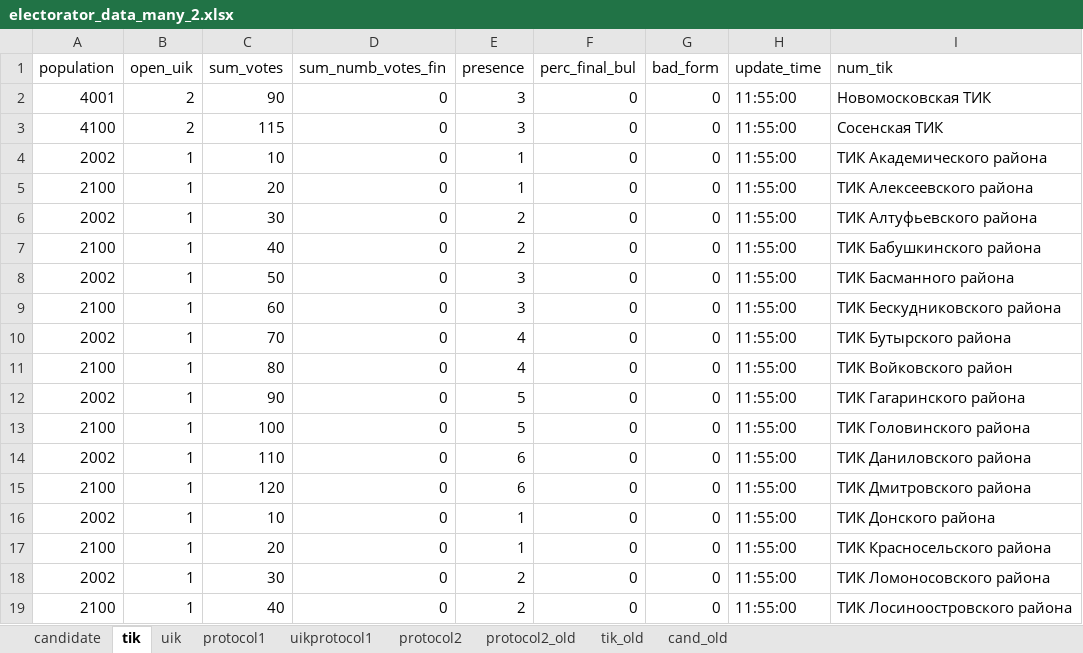
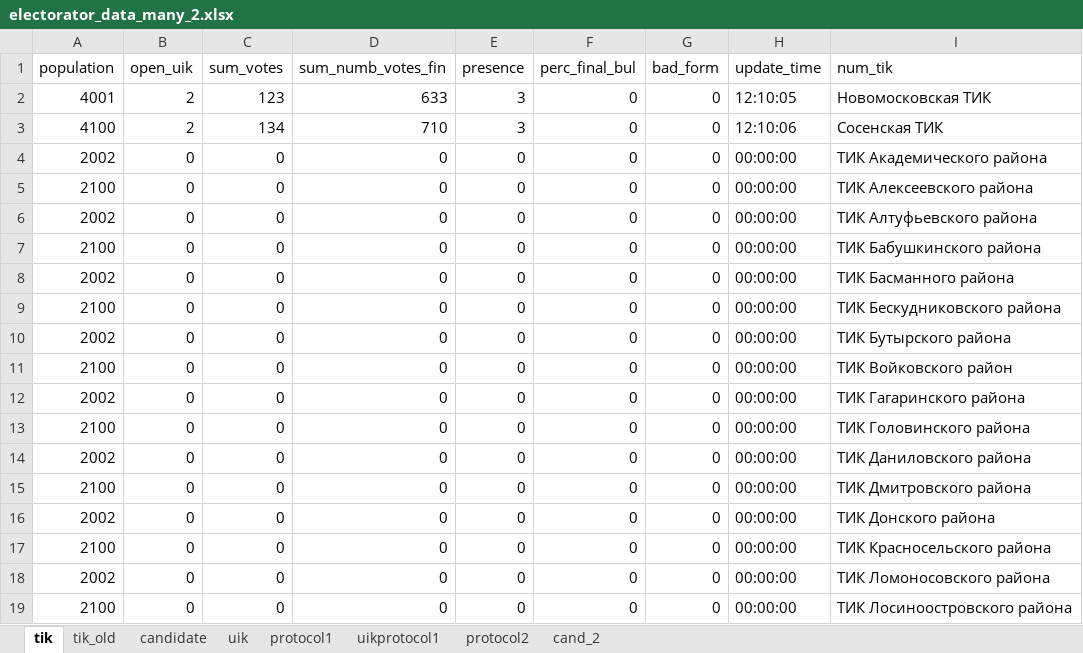
Before and after one commit to tomina-s/electorator, an Excel workbook: data_for_db/electorator_data_many_2.xlsx, sheet tik, drawn as a sheet; only a part is shown; values as stored, in another font and other column widths than the file's, no borders; the diff covers the shown part only; the diff names each change by its address in the sheet, - before the commit and + after, or states it on an @@ line.

```diff
--- a/data_for_db/electorator_data_many_2.xlsx (sheet tik)
+++ b/data_for_db/electorator_data_many_2.xlsx (sheet tik)
-sheet tab: cand_old
+sheet tab: cand_2
-sheet tab: protocol2_old
@@ sheet tab order changed: tik | tik_old | candidate | uik | protocol1 | uikprotocol1 | protocol2 | cand_2 @@
-C2 (sum_votes): 90
+C2 (sum_votes): 123
-D2 (sum_numb_votes_fin): 0
+D2 (sum_numb_votes_fin): 633
-H2 (update_time): 11:55:00
+H2 (update_time): 12:10:05
-C3 (sum_votes): 115
+C3 (sum_votes): 134
-D3 (sum_numb_votes_fin): 0
+D3 (sum_numb_votes_fin): 710
-H3 (update_time): 11:55:00
+H3 (update_time): 12:10:06
-B4:B19 (open_uik): 1
+B4:B19 (open_uik): 0
-C4 (sum_votes): 10
+C4 (sum_votes): 0
-E4:E5 (presence): 1
+E4:E5 (presence): 0
-H4:H19 (update_time): 11:55:00
+H4:H19 (update_time): 00:00:00
-C5 (sum_votes): 20
+C5 (sum_votes): 0
-C6 (sum_votes): 30
+C6 (sum_votes): 0
-E6:E7 (presence): 2
+E6:E7 (presence): 0
-C7 (sum_votes): 40
+C7 (sum_votes): 0
-C8 (sum_votes): 50
+C8 (sum_votes): 0
-E8:E9 (presence): 3
+E8:E9 (presence): 0
-C9 (sum_votes): 60
+C9 (sum_votes): 0
-C10 (sum_votes): 70
+C10 (sum_votes): 0
-E10:E11 (presence): 4
+E10:E11 (presence): 0
-C11 (sum_votes): 80
+C11 (sum_votes): 0
-C12 (sum_votes): 90
+C12 (sum_votes): 0
-E12:E13 (presence): 5
+E12:E13 (presence): 0
-C13 (sum_votes): 100
+C13 (sum_votes): 0
-C14 (sum_votes): 110
+C14 (sum_votes): 0
-E14:E15 (presence): 6
+E14:E15 (presence): 0
-C15 (sum_votes): 120
+C15 (sum_votes): 0
-C16 (sum_votes): 10
+C16 (sum_votes): 0
-E16:E17 (presence): 1
+E16:E17 (presence): 0
-C17 (sum_votes): 20
+C17 (sum_votes): 0
-C18 (sum_votes): 30
+C18 (sum_votes): 0
-E18:E19 (presence): 2
+E18:E19 (presence): 0
-C19 (sum_votes): 40
+C19 (sum_votes): 0
```
Also changed, not shown: 440 edited cells elsewhere in this sheet, sheet uik, sheet protocol1, sheet tik_old, sheet protocol2, sheet candidate, formulas that keep their value, 12 other files.
